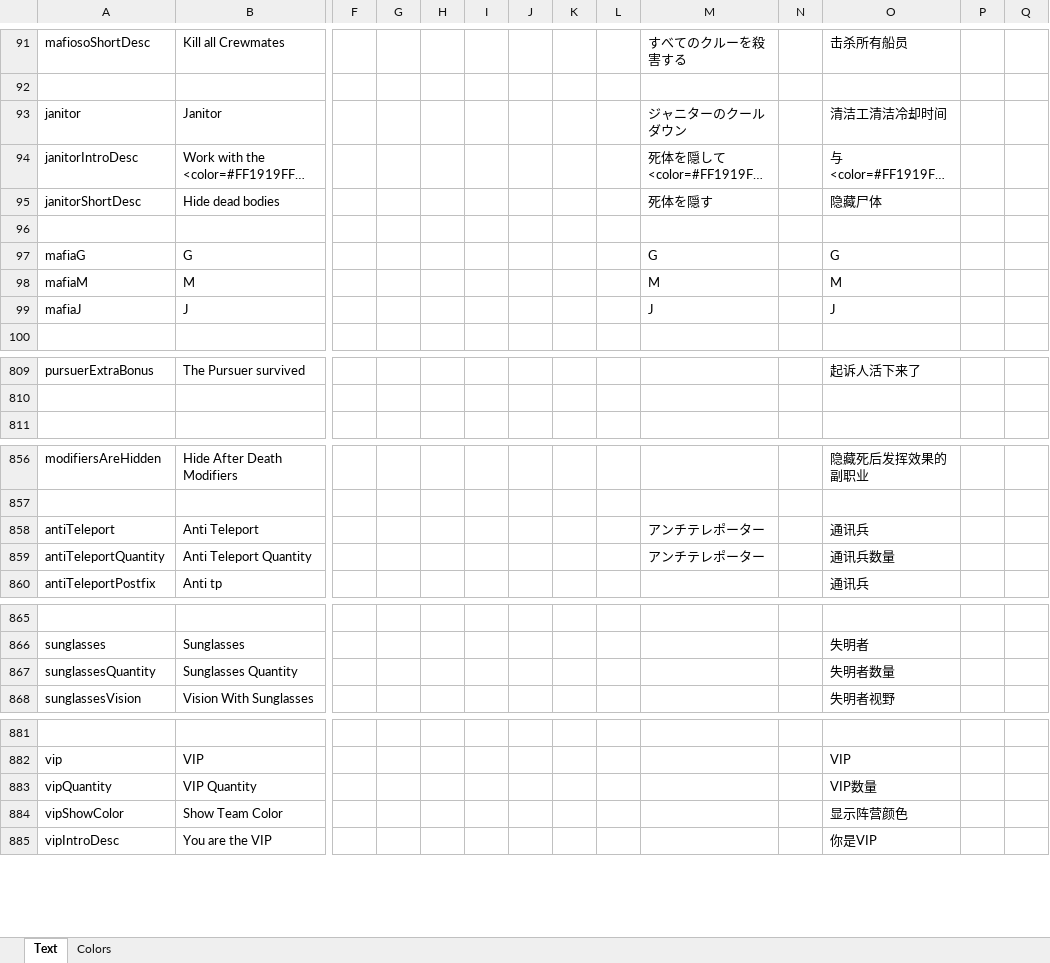
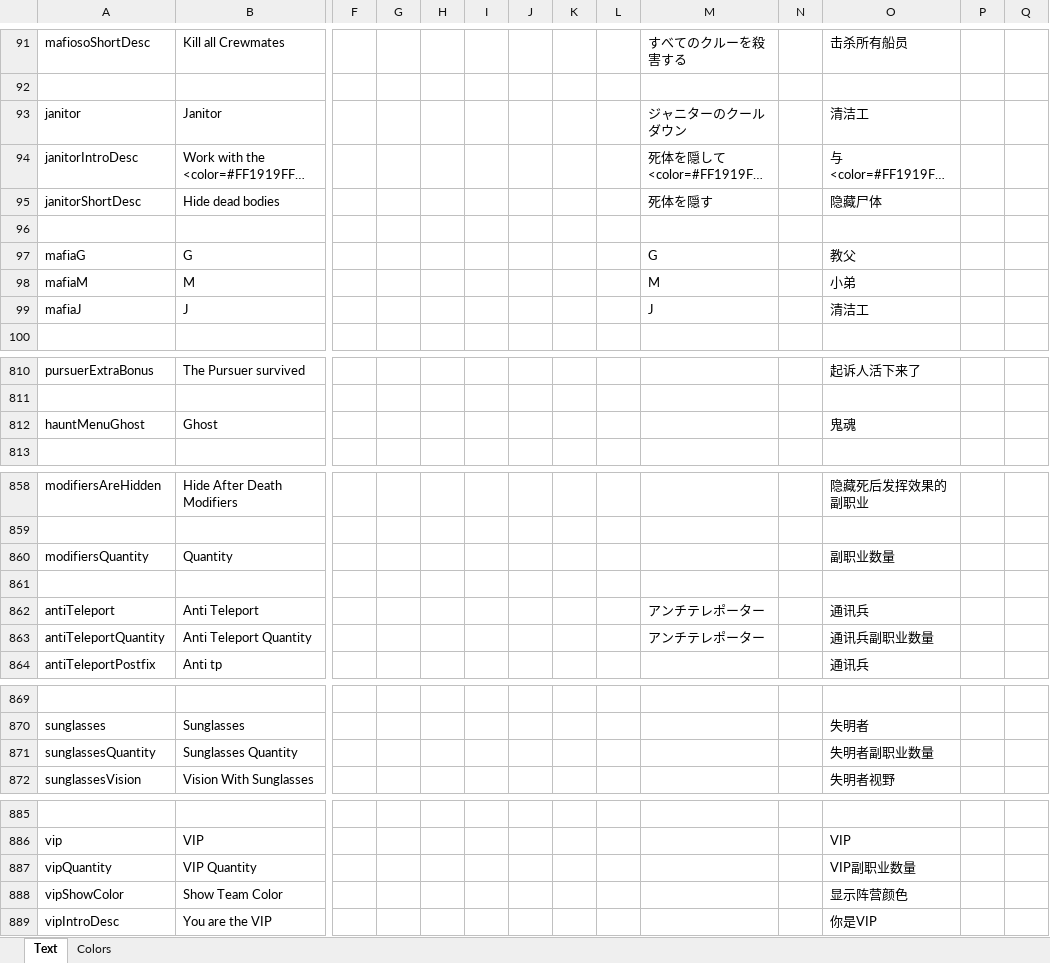
Before and after one commit to dabao40/TheOtherRolesGMIA, an Excel workbook: Strings.xlsx, sheet Text, drawn as a sheet; only a part is shown, gaps mark what is left out; long unchanged cells end in …; values as stored, in another font and other column widths than the file's, no borders; addresses are those after the commit; rows hold the shown columns only; the diff covers the shown part only; the diff names each change by its address in the sheet, - before the commit and + after, or states it on an @@ line.

```diff
--- a/Strings.xlsx (sheet Text)
+++ b/Strings.xlsx (sheet Text)
-O93: 清洁工清洁冷却时间
+O93: 清洁工
-O97: G
+O97: 教父
-O98: M
+O98: 小弟
-O99: J
+O99: 清洁工
+row 812: hauntMenuGhost | Ghost |  |  |  |  |  |  |  |  |  | 鬼魂
+row 860: modifiersQuantity | Quantity |  |  |  |  |  |  |  |  |  | 副职业数量
+row 861: (empty)
-O863: 通讯兵数量
+O863: 通讯兵副职业数量
-O871: 失明者数量
+O871: 失明者副职业数量
-O887: VIP数量
+O887: VIP副职业数量
```
Also changed, not shown: 21 added rows and 4 edited cells elsewhere in this sheet.
